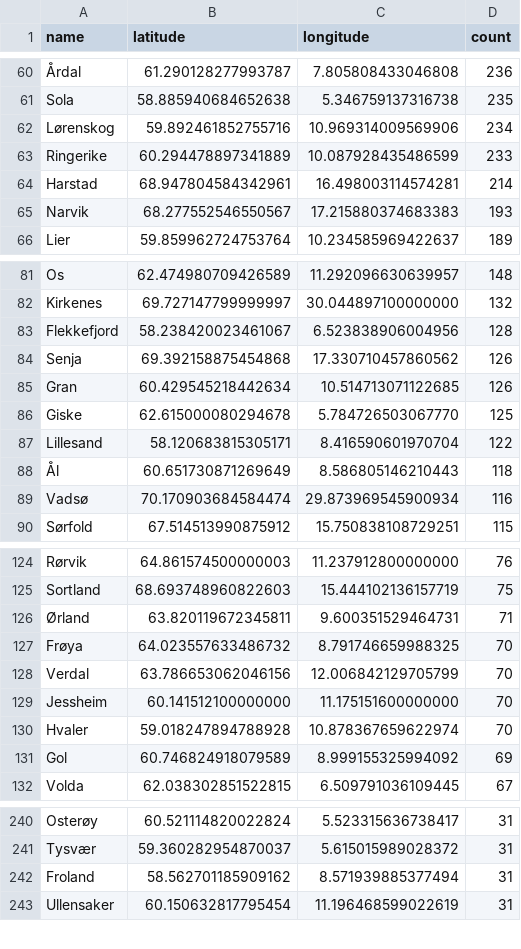
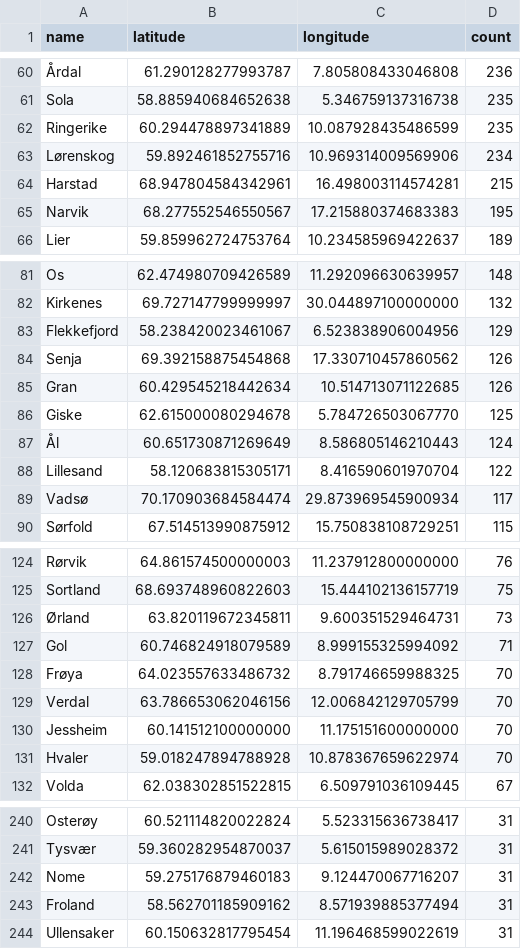
Before and after one commit to EllingOftedal/GIS-Blog, a CSV file: scripts/nrk/inland/results/innland_summarized.csv, drawn as a sheet; only a part is shown, gaps mark what is left out; removed rows and columns are numbered as before the commit, all else as after; the diff covers the shown part only; the diff names each change by its address in the sheet, - before the commit and + after, or states it on an @@ line.

```diff
--- a/scripts/nrk/inland/results/innland_summarized.csv
+++ b/scripts/nrk/inland/results/innland_summarized.csv
+row 62: Ringerike | 60.294478897341889 | 10.087928435486599 | 235
-row 63: Ringerike | 60.294478897341889 | 10.087928435486599 | 233
-D64 (count): 214
+D64 (count): 215
-D65 (count): 193
+D65 (count): 195
-D83 (count): 128
+D83 (count): 129
+row 87: Ål | 60.651730871269649 | 8.586805146210443 | 124
-row 88: Ål | 60.651730871269649 | 8.586805146210443 | 118
-D89 (count): 116
+D89 (count): 117
-D126 (count): 71
+D126 (count): 73
+row 127: Gol | 60.746824918079589 | 8.999155325994092 | 71
-row 131: Gol | 60.746824918079589 | 8.999155325994092 | 69
+row 242: Nome | 59.275176879460183 | 9.124470067716207 | 31
```
Also changed, not shown: 5 added rows, 6 removed rows and 33 edited cells elsewhere in this file, scripts/nrk/global/results/countries_summarized.csv.
